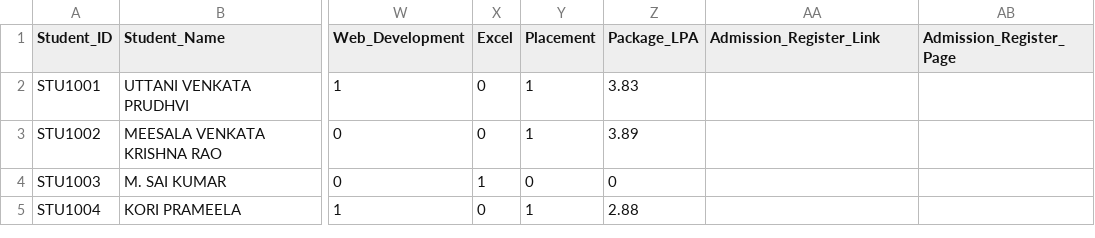
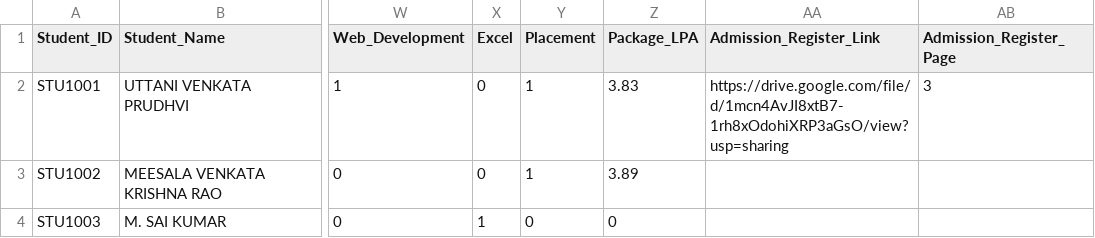
Before and after one commit to jahnavireddy1897/College-Placement-Analytics, a CSV file: data/placement_data.csv, drawn as a sheet; only a part is shown, gaps mark what is left out; the shorter side is filled out with more unchanged rows; the diff names each change by its address in the sheet, - before the commit and + after, or states it on an @@ line.

Commit message:
Update placement_data.csv with new fields for STU1001
Added admission register link and score for student STU1001.

```diff
--- a/data/placement_data.csv
+++ b/data/placement_data.csv
-AA2 (Admission_Register_Link): (empty)
+AA2 (Admission_Register_Link): https://drive.google.com/file/d/1mcn4AvJI8xtB7-1rh8xOdohiXRP3aGsO/view?usp=sharing
-AB2 (Admission_Register_Page): (empty)
+AB2 (Admission_Register_Page): 3
```
